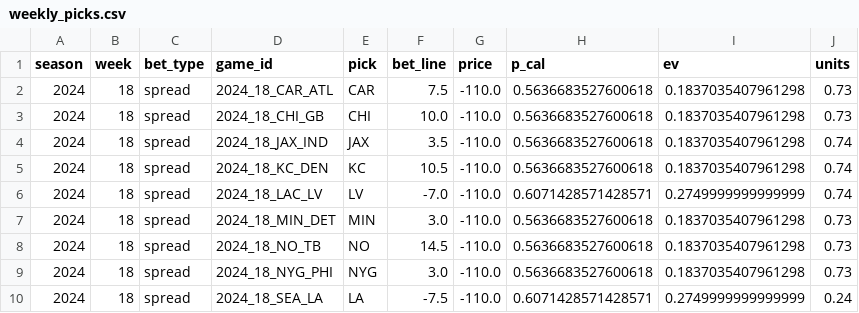
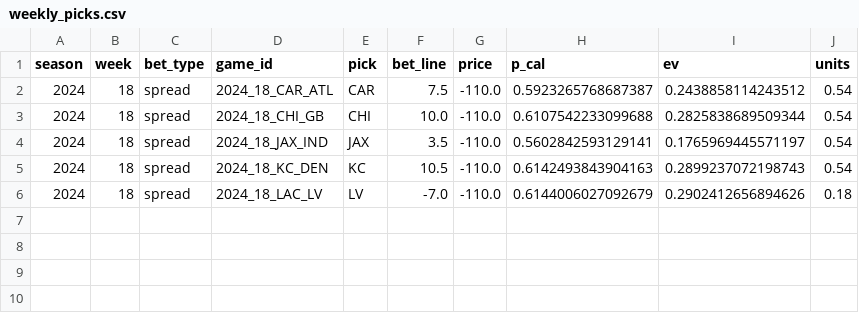
Before and after one commit to MrSpectacular33/NFL_Precision, a CSV file: reports/backtest/weekly_picks.csv, drawn as a sheet.

```diff
--- a/reports/backtest/weekly_picks.csv
+++ b/reports/backtest/weekly_picks.csv
@@ -1,10 +1,6 @@
 season,week,bet_type,game_id,pick,bet_line,price,p_cal,ev,units
-2024,18,spread,2024_18_CAR_ATL,CAR,7.5,-110.0,0.5636683527600618,0.1837035407961298,0.73
-2024,18,spread,2024_18_CHI_GB,CHI,10.0,-110.0,0.5636683527600618,0.1837035407961298,0.73
-2024,18,spread,2024_18_JAX_IND,JAX,3.5,-110.0,0.5636683527600618,0.1837035407961298,0.74
-2024,18,spread,2024_18_KC_DEN,KC,10.5,-110.0,0.5636683527600618,0.1837035407961298,0.74
-2024,18,spread,2024_18_LAC_LV,LV,-7.0,-110.0,0.6071428571428571,0.2749999999999999,0.74
-2024,18,spread,2024_18_MIN_DET,MIN,3.0,-110.0,0.5636683527600618,0.1837035407961298,0.73
-2024,18,spread,2024_18_NO_TB,NO,14.5,-110.0,0.5636683527600618,0.1837035407961298,0.73
-2024,18,spread,2024_18_NYG_PHI,NYG,3.0,-110.0,0.5636683527600618,0.1837035407961298,0.73
-2024,18,spread,2024_18_SEA_LA,LA,-7.5,-110.0,0.6071428571428571,0.2749999999999999,0.24
+2024,18,spread,2024_18_CAR_ATL,CAR,7.5,-110.0,0.5923265768687387,0.2438858114243512,0.54
+2024,18,spread,2024_18_CHI_GB,CHI,10.0,-110.0,0.6107542233099688,0.2825838689509344,0.54
+2024,18,spread,2024_18_JAX_IND,JAX,3.5,-110.0,0.5602842593129141,0.1765969445571197,0.54
+2024,18,spread,2024_18_KC_DEN,KC,10.5,-110.0,0.6142493843904163,0.2899237072198743,0.54
+2024,18,spread,2024_18_LAC_LV,LV,-7.0,-110.0,0.6144006027092679,0.2902412656894626,0.18
```
Also changed, not shown: reports/policy/policy_live_summary.csv, 6 other files.
